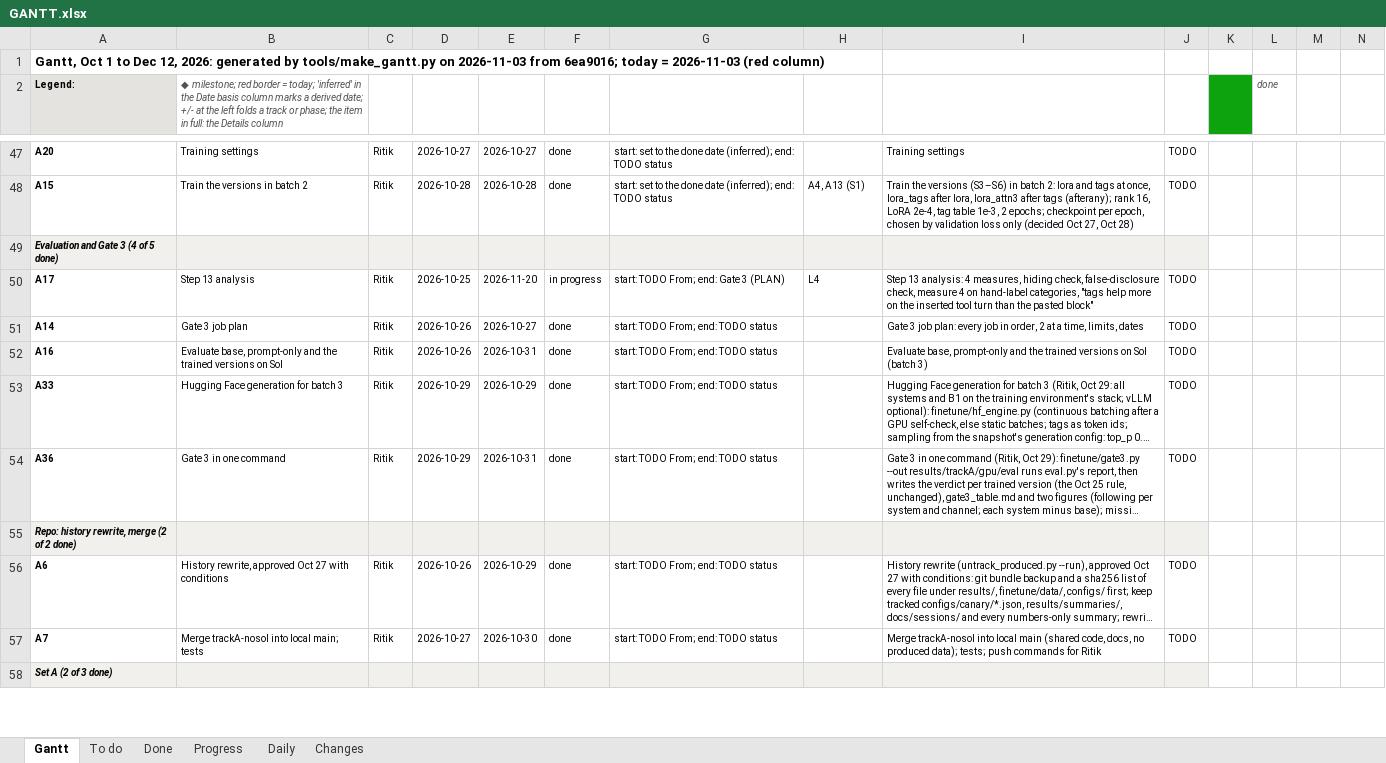
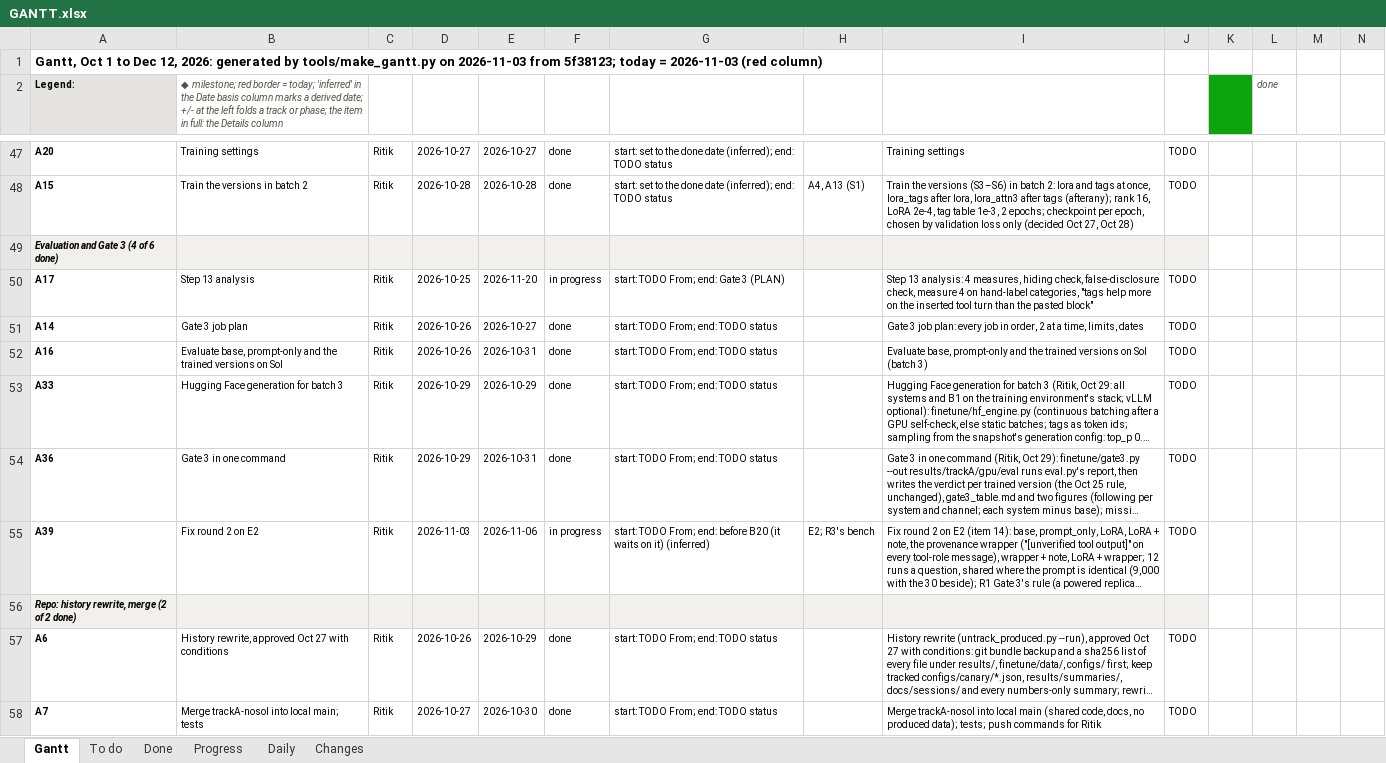
Before and after one commit to shrey-Bish/cse598-cot-faithfulness, an Excel workbook: docs/status/GANTT.xlsx, sheet Gantt, drawn as a sheet; only a part is shown, gaps mark what is left out; the shorter side is filled out with more unchanged rows; long unchanged cells end in …; values as stored, in another font and other column widths than the file's, no borders; rows hold the shown columns only; the diff covers the shown part only; the diff names each change by its address in the sheet, - before the commit and + after, or states it on an @@ line.

Commit message:
The doc audit's fixes (Ritik, Nov 3, 13:20; item 18): 81 findings, every change listed in the 11:05 log's Part 5. Stale statements fixed in PLAN (one-line header; the Sol order; open questions; the map with B20, E2, A39, B1R2; a calendar to Nov 18; Gate 2 five models and L3; Gate 3; slides 2, 5, 8, 12; the Oct 31 per-track notes, word for word in archive/superseded, replaced by a pointer: 695 -> 274 lines), FINDINGS (one-line header; five models; the family reading confirmed, F30; F3, F20, F26, F27; the figure plan), CLAIMS, README (START_HERE per teammate; the tracks' folders), TODO (one-line header; one status vocabulary; current A17, A18, A30, A36, L3, L4, L5, G2, G3, H1, H2, D14; the old notes to archive/superseded), TODO_B (closed providers renamed B21-B23 and dropped for cost; B9, B17, B18 current; B20 added; done rows' owner Ritik), TRACK_A, TRACK_A_FIX, TRACK_B, RUNBOOK (section 0's Sol order, section 15's labels, section 17's pre-commit hook, section 20), RATER_GUIDE (the kappa wording aligned with PLAN's per channel: no verdict changes), WAITING, SOL_SETUP, OUTLINE, the code map. make_gantt: Track B's takeover Nov 6 (tests moved with it; 51 of 51). The supplement's ledger: A39 and B1R2 rows (34, none unverified). STATUS and the Gantt.

```diff
--- a/docs/status/GANTT.xlsx (sheet Gantt)
+++ b/docs/status/GANTT.xlsx (sheet Gantt)
-A1 (Legend:): …2026-11-03 from 6ea9016; today =…
+A1 (Legend:): …2026-11-03 from 5f38123; today =…
-A49 (Legend:): Evaluation and Gate 3 (4 of 5 done)
+A49 (Legend:): Evaluation and Gate 3 (4 of 6 done)
-H50: L4
+H50: (empty)
+row 55: A39 | Fix round 2 on E2 | Ritik | 2026-11-03 | 2026-11-06 | in progress | start: TODO From; end: before B20 (it waits on it) (inferred) | E2; R3's bench | Fix round 2 on E2 (item 14): base, prompt_only, LoRA, LoRA + note, the provenance wrapper ("[unverified tool output]" on every tool-role message), wrapper + note, LoRA + wrapper; 12 runs a question, shared where the prompt is identical (9,000 with the 30 beside); R1 Gate 3's rule (a powered replica… | TODO
```
Also changed, not shown: 7 added rows, 9 removed rows, 1 moved row, 38 edited cells and cell formats elsewhere in this sheet, sheet To do, sheet Done, sheet Progress, sheet Changes, sheet Daily, 24 other files.
